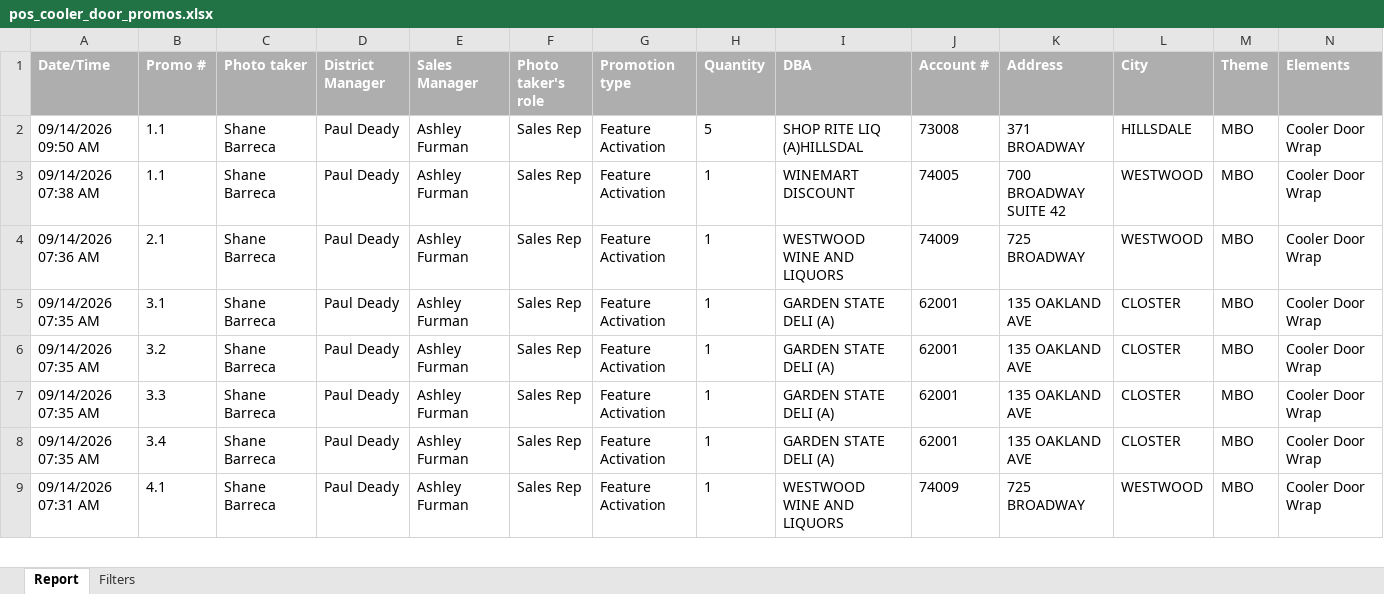
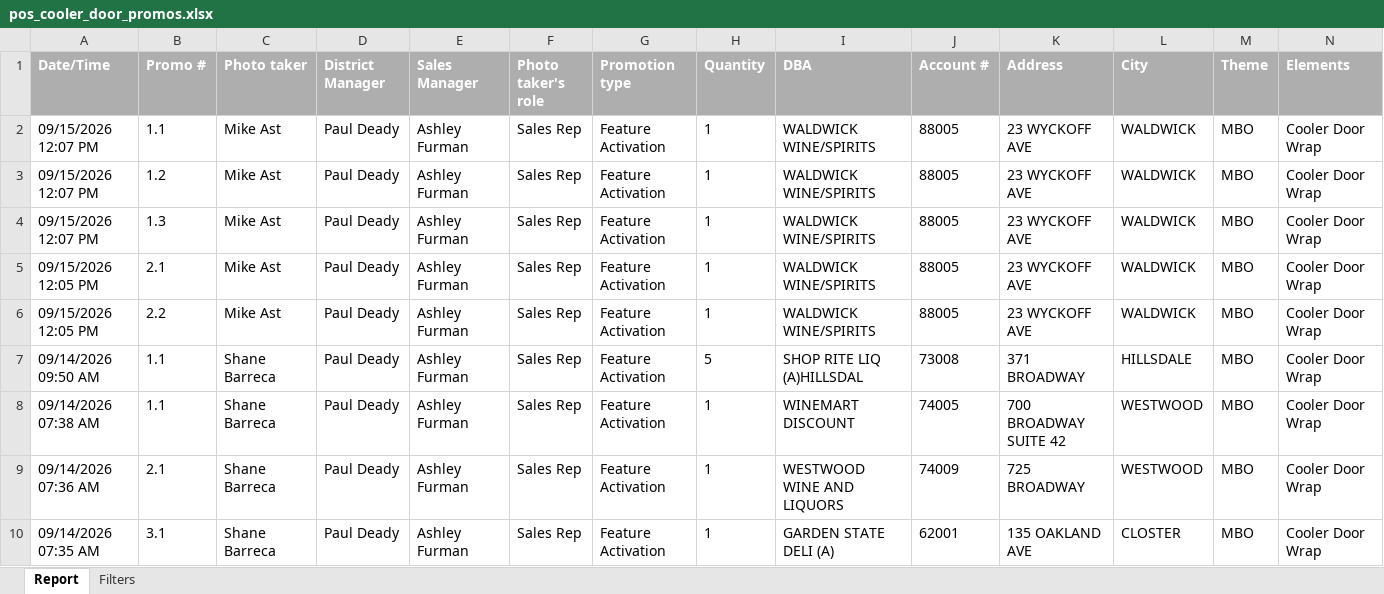
Before and after one commit to gavinsharkey5/Kohler-Dist-Master-Dashboard, an Excel workbook: MPOs/off-prem/pos_cooler_door_promos.xlsx, sheet Report, drawn as a sheet; only a part is shown; the shorter side is filled out with more unchanged rows; values as stored, in another font and other column widths than the file's, no borders; rows hold the shown columns only; the diff names each change by its address in the sheet, - before the commit and + after, or states it on an @@ line.

```diff
--- a/MPOs/off-prem/pos_cooler_door_promos.xlsx (sheet Report)
+++ b/MPOs/off-prem/pos_cooler_door_promos.xlsx (sheet Report)
+row 2: 09/15/2026 12:07 PM | 1.1 | Mike Ast | Paul Deady | Ashley Furman | Sales Rep | Feature Activation | 1 | WALDWICK WINE/SPIRITS | 88005 | 23 WYCKOFF AVE | WALDWICK | MBO | Cooler Door Wrap
+row 3: 09/15/2026 12:07 PM | 1.2 | Mike Ast | Paul Deady | Ashley Furman | Sales Rep | Feature Activation | 1 | WALDWICK WINE/SPIRITS | 88005 | 23 WYCKOFF AVE | WALDWICK | MBO | Cooler Door Wrap
+row 4: 09/15/2026 12:07 PM | 1.3 | Mike Ast | Paul Deady | Ashley Furman | Sales Rep | Feature Activation | 1 | WALDWICK WINE/SPIRITS | 88005 | 23 WYCKOFF AVE | WALDWICK | MBO | Cooler Door Wrap
+row 5: 09/15/2026 12:05 PM | 2.1 | Mike Ast | Paul Deady | Ashley Furman | Sales Rep | Feature Activation | 1 | WALDWICK WINE/SPIRITS | 88005 | 23 WYCKOFF AVE | WALDWICK | MBO | Cooler Door Wrap
+row 6: 09/15/2026 12:05 PM | 2.2 | Mike Ast | Paul Deady | Ashley Furman | Sales Rep | Feature Activation | 1 | WALDWICK WINE/SPIRITS | 88005 | 23 WYCKOFF AVE | WALDWICK | MBO | Cooler Door Wrap
```
Also changed, not shown: 20 other files.
